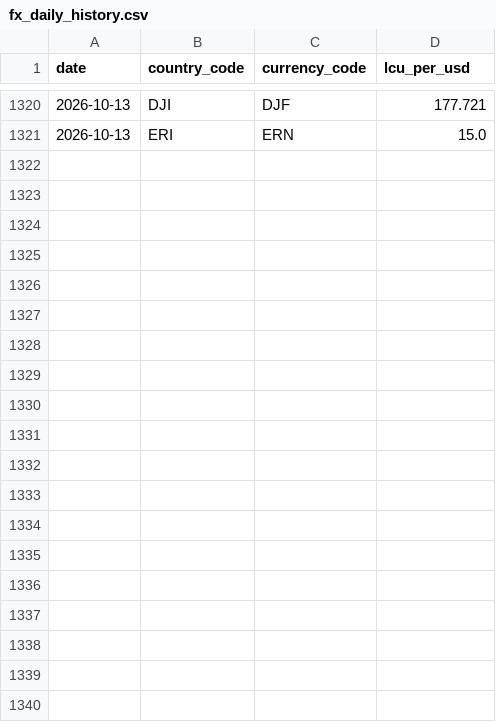
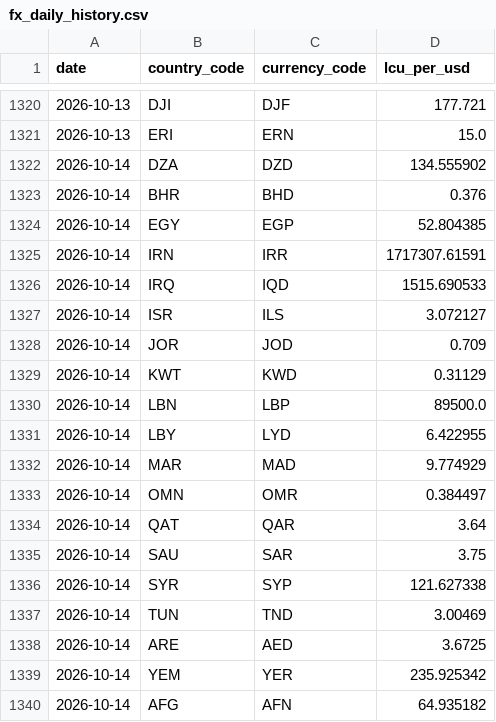
Before and after one commit to rafaywaqar2004-lang/overeign-risk-index, a CSV file: fx_daily_history.csv, drawn as a sheet; only a part is shown, gaps mark what is left out; the diff covers the shown part only; the diff names each change by its address in the sheet, - before the commit and + after, or states it on an @@ line.

```diff
--- a/fx_daily_history.csv
+++ b/fx_daily_history.csv
+row 1322: 2026-10-14 | DZA | DZD | 134.555902
+row 1323: 2026-10-14 | BHR | BHD | 0.376
+row 1324: 2026-10-14 | EGY | EGP | 52.804385
+row 1325: 2026-10-14 | IRN | IRR | 1717307.61591
+row 1326: 2026-10-14 | IRQ | IQD | 1515.690533
+row 1327: 2026-10-14 | ISR | ILS | 3.072127
+row 1328: 2026-10-14 | JOR | JOD | 0.709
+row 1329: 2026-10-14 | KWT | KWD | 0.31129
+row 1330: 2026-10-14 | LBN | LBP | 89500.0
+row 1331: 2026-10-14 | LBY | LYD | 6.422955
+row 1332: 2026-10-14 | MAR | MAD | 9.774929
+row 1333: 2026-10-14 | OMN | OMR | 0.384497
+row 1334: 2026-10-14 | QAT | QAR | 3.64
+row 1335: 2026-10-14 | SAU | SAR | 3.75
+row 1336: 2026-10-14 | SYR | SYP | 121.627338
+row 1337: 2026-10-14 | TUN | TND | 3.00469
+row 1338: 2026-10-14 | ARE | AED | 3.6725
+row 1339: 2026-10-14 | YEM | YER | 235.925342
+row 1340: 2026-10-14 | AFG | AFN | 64.935182
```
Also changed, not shown: 14 added rows elsewhere in this file.
